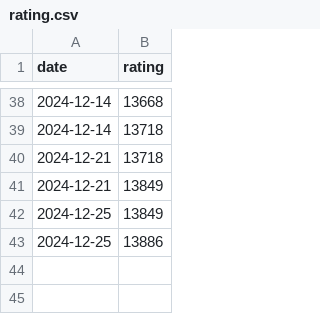
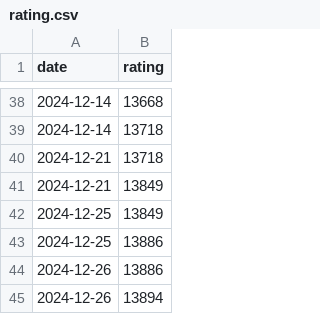
Before and after one commit to WiIIiamWei/maimai-scores, a CSV file: history/rating.csv, drawn as a sheet; only a part is shown, gaps mark what is left out.

```diff
--- a/history/rating.csv
+++ b/history/rating.csv
@@ -43 +43,3 @@ date,rating
 2024-12-25,13886
+2024-12-26,13886
+2024-12-26,13894
```
Also changed, not shown: 1 other file.
